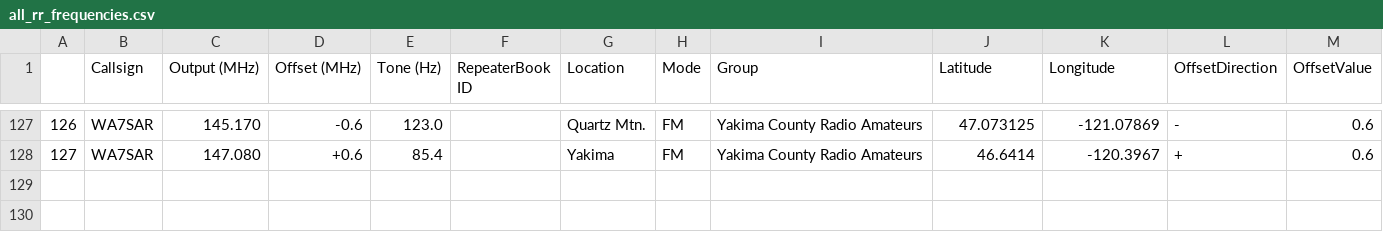
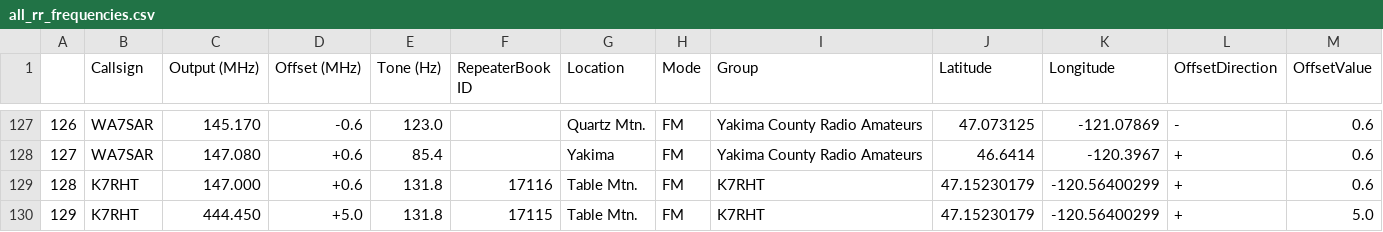
Before and after one commit to QCaudron/repeater_roundabout, a CSV file: assets/programming_files/all_rr_frequencies.csv, drawn as a sheet; only a part is shown, gaps mark what is left out; the diff names each change by its address in the sheet, - before the commit and + after, or states it on an @@ line.

Commit message:
Add k7rht repeaters (#48)
* Add Methow Valley Amateur Radio Club repeaters

* Add WA7SAR repeaters

Trustee confirmed that there is no associated website.

* Allow other tags to preceed uplink tone

Currently, the regex assumes that the uplink tone is the only thing in
the cell. My recent queries include comments and <span> tags in the
uplink tone cell preventing recognition of the tone.  Example:

    <tr>
      <td class="gray" nowrap>Uplink Tone:</td>
      <td>
          <!-- Display the value and the pencil on the same line -->
          <span style="display: inline;">
              131.8      </span>

            </td>
    </tr>

* Add K7RHT repeaters

---------

Co-authored-by: Matthew Van Gundy <matt@singlethink.net>
Co-authored-by: Quentin CAUDRON <quentincaudron@gmail.com>

```diff
--- a/assets/programming_files/all_rr_frequencies.csv
+++ b/assets/programming_files/all_rr_frequencies.csv
+row 129: 128 | K7RHT | 147.000 | +0.6 | 131.8 | 17116 | Table Mtn. | FM | K7RHT | 47.15230179 | -120.56400299 | + | 0.6
+row 130: 129 | K7RHT | 444.450 | +5.0 | 131.8 | 17115 | Table Mtn. | FM | K7RHT | 47.15230179 | -120.56400299 | + | 5.0
```
Also changed, not shown: assets/programming_files/rr_frequencies.csv, 6 other files.
